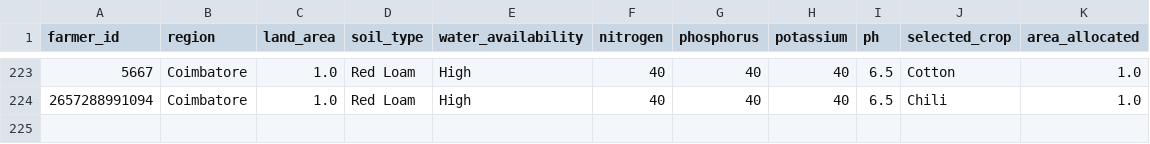
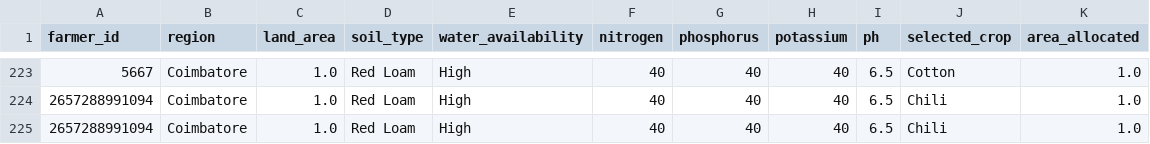
Before and after one commit to Dhanishka-CK/Pasumai_tech, a CSV file: data/farmers_data.csv, drawn as a sheet; only a part is shown, gaps mark what is left out; the diff names each change by its address in the sheet, - before the commit and + after, or states it on an @@ line.

```diff
--- a/data/farmers_data.csv
+++ b/data/farmers_data.csv
+row 225: 2657288991094 | Coimbatore | 1.0 | Red Loam | High | 40 | 40 | 40 | 6.5 | Chili | 1.0
```
Also changed, not shown: data/regional_supply.csv, 2 other files.
